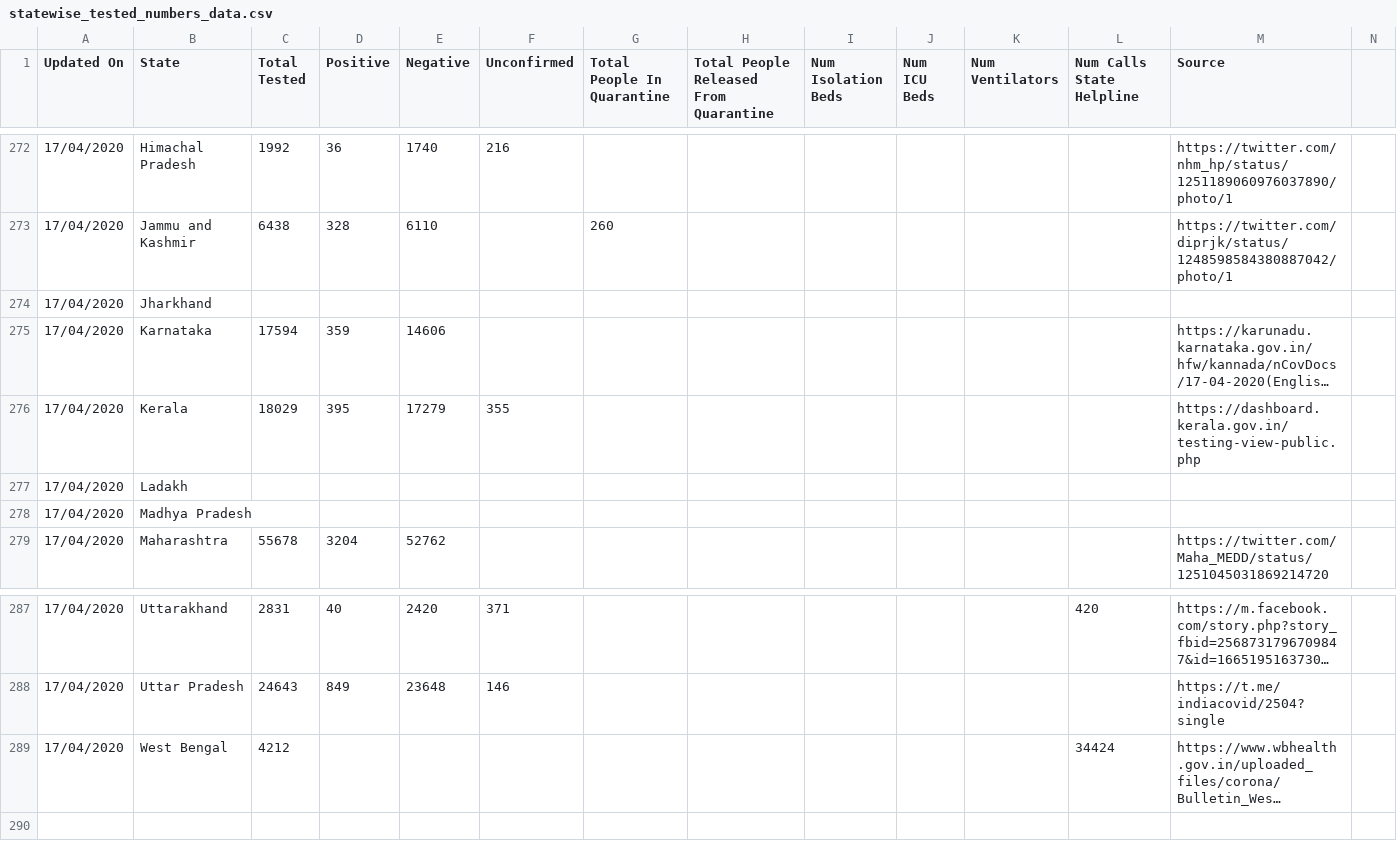
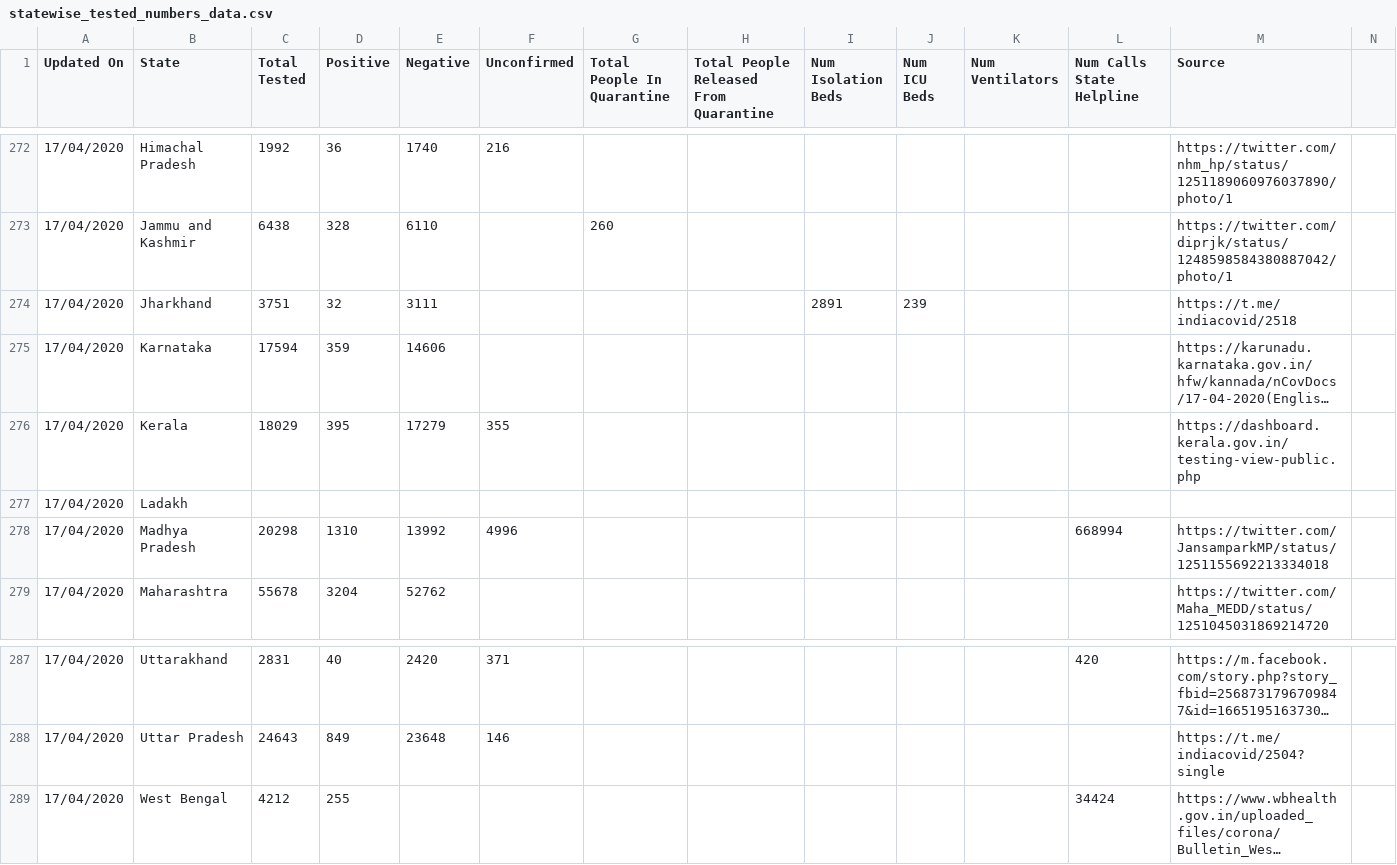
Before and after one commit to shuklaayush/api, a CSV file: daily_csv/2020-04-17/statewise_tested_numbers_data.csv, drawn as a sheet; only a part is shown, gaps mark what is left out; long unchanged cells end in …; removed rows and columns are numbered as before the commit, all else as after; rows hold the shown columns only; the diff names each change by its address in the sheet, - before the commit and + after, or states it on an @@ line.

Commit message:
data updated on - Fri Apr 17 17:24:28 UTC 2020

```diff
--- a/daily_csv/2020-04-17/statewise_tested_numbers_data.csv
+++ b/daily_csv/2020-04-17/statewise_tested_numbers_data.csv
-row 274: 17/04/2020 | Jharkhand
+row 274: 17/04/2020 | Jharkhand | 3751 | 32 | 3111 |  |  |  | 2891 | 239 |  |  | https://t.me/indiacovid/2518
-row 278: 17/04/2020 | Madhya Pradesh
+row 278: 17/04/2020 | Madhya Pradesh | 20298 | 1310 | 13992 | 4996 |  |  |  |  |  | 668994 | https://twitter.com/JansamparkMP/status/1251155692213334018
-D289 (Positive): (empty)
+D289 (Positive): 255
```
Also changed, not shown: daily_csv/latest/statewise_tested_numbers_data.csv, 1 other file.
